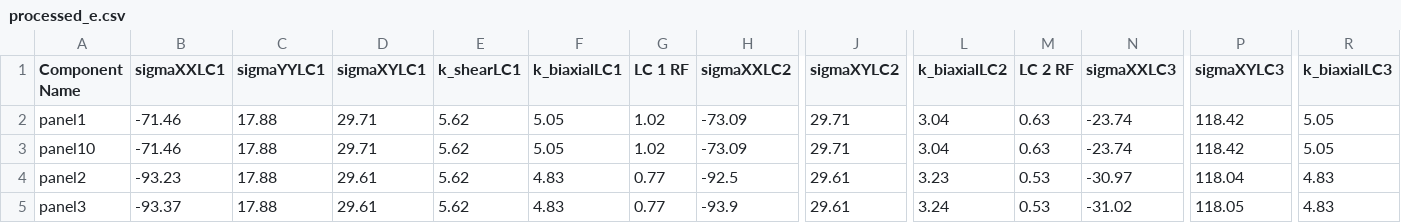
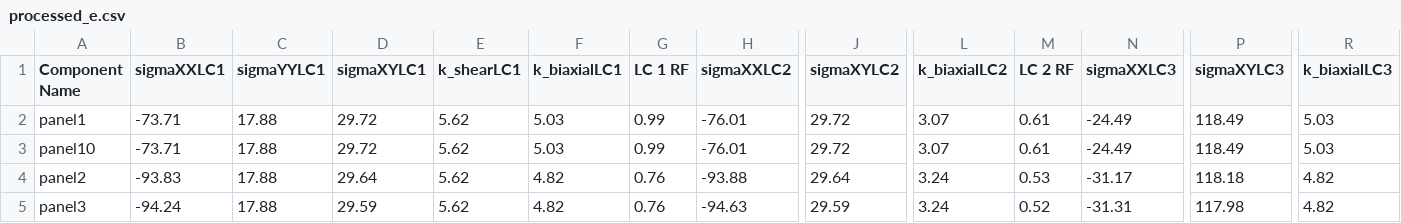
Before and after one commit to fabianober/tum-ase-project-2025-1_2, a CSV file: data/yannis/output/processed_e.csv, drawn as a sheet; only a part is shown, gaps mark what is left out; the diff covers the shown part only; the diff names each change by its address in the sheet, - before the commit and + after, or states it on an @@ line.

```diff
--- a/data/yannis/output/processed_e.csv
+++ b/data/yannis/output/processed_e.csv
-B2:B3 (sigmaXXLC1): -71.46
+B2:B3 (sigmaXXLC1): -73.71
-D2:D3 (sigmaXYLC1): 29.71
+D2:D3 (sigmaXYLC1): 29.72
-F2:F3 (k_biaxialLC1): 5.05
+F2:F3 (k_biaxialLC1): 5.03
-G2:G3 (LC 1 RF): 1.02
+G2:G3 (LC 1 RF): 0.99
-H2:H3 (sigmaXXLC2): -73.09
+H2:H3 (sigmaXXLC2): -76.01
-J2:J3 (sigmaXYLC2): 29.71
+J2:J3 (sigmaXYLC2): 29.72
-L2:L3 (k_biaxialLC2): 3.04
+L2:L3 (k_biaxialLC2): 3.07
-M2:M3 (LC 2 RF): 0.63
+M2:M3 (LC 2 RF): 0.61
-N2:N3 (sigmaXXLC3): -23.74
+N2:N3 (sigmaXXLC3): -24.49
-P2:P3 (sigmaXYLC3): 118.42
+P2:P3 (sigmaXYLC3): 118.49
-R2:R3 (k_biaxialLC3): 5.05
+R2:R3 (k_biaxialLC3): 5.03
-B4 (sigmaXXLC1): -93.23
+B4 (sigmaXXLC1): -93.83
-D4 (sigmaXYLC1): 29.61
+D4 (sigmaXYLC1): 29.64
-F4:F5 (k_biaxialLC1): 4.83
+F4:F5 (k_biaxialLC1): 4.82
-G4:G5 (LC 1 RF): 0.77
+G4:G5 (LC 1 RF): 0.76
-H4 (sigmaXXLC2): -92.5
+H4 (sigmaXXLC2): -93.88
-J4 (sigmaXYLC2): 29.61
+J4 (sigmaXYLC2): 29.64
-L4 (k_biaxialLC2): 3.23
+L4 (k_biaxialLC2): 3.24
-N4 (sigmaXXLC3): -30.97
+N4 (sigmaXXLC3): -31.17
-P4 (sigmaXYLC3): 118.04
+P4 (sigmaXYLC3): 118.18
-R4:R5 (k_biaxialLC3): 4.83
+R4:R5 (k_biaxialLC3): 4.82
-B5 (sigmaXXLC1): -93.37
+B5 (sigmaXXLC1): -94.24
-D5 (sigmaXYLC1): 29.61
+D5 (sigmaXYLC1): 29.59
-H5 (sigmaXXLC2): -93.9
+H5 (sigmaXXLC2): -94.63
-J5 (sigmaXYLC2): 29.61
+J5 (sigmaXYLC2): 29.59
-M5 (LC 2 RF): 0.53
+M5 (LC 2 RF): 0.52
-N5 (sigmaXXLC3): -31.02
+N5 (sigmaXXLC3): -31.31
-P5 (sigmaXYLC3): 118.05
+P5 (sigmaXYLC3): 117.98
```
Also changed, not shown: 38 edited cells elsewhere in this file, data/yannis/panel.csv, 4 other files.
